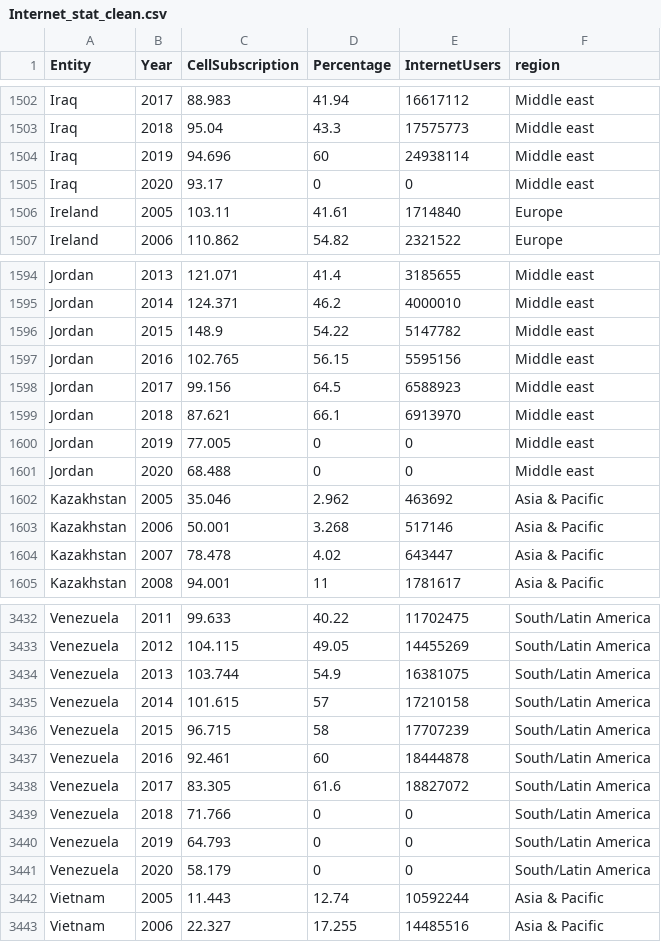
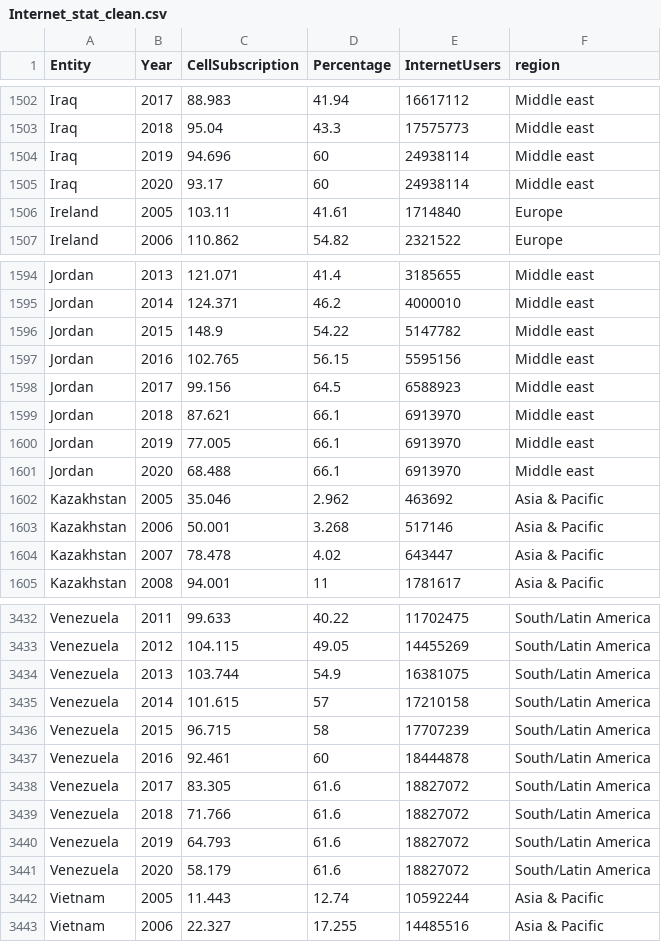
Before and after one commit to jyon0031/assignment2_data, a CSV file: Internet_stat_clean.csv, drawn as a sheet; only a part is shown, gaps mark what is left out; the diff covers the shown part only.

Commit message:
Update Internet_stat_clean.csv

```diff
--- a/Internet_stat_clean.csv
+++ b/Internet_stat_clean.csv
@@ -1504,3 +1504,3 @@ Iraq,2018,95.04,43.3,17575773,Middle east
 Iraq,2019,94.696,60,24938114,Middle east
-Iraq,2020,93.17,0,0,Middle east
+Iraq,2020,93.17,60,24938114,Middle east
 Ireland,2005,103.11,41.61,1714840,Europe
@@ -1599,4 +1599,4 @@ Jordan,2017,99.156,64.5,6588923,Middle east
 Jordan,2018,87.621,66.1,6913970,Middle east
-Jordan,2019,77.005,0,0,Middle east
-Jordan,2020,68.488,0,0,Middle east
+Jordan,2019,77.005,66.1,6913970,Middle east
+Jordan,2020,68.488,66.1,6913970,Middle east
 Kazakhstan,2005,35.046,2.962,463692,Asia & Pacific
@@ -3438,5 +3438,5 @@ Venezuela,2016,92.461,60,18444878,South/Latin America
 Venezuela,2017,83.305,61.6,18827072,South/Latin America
-Venezuela,2018,71.766,0,0,South/Latin America
-Venezuela,2019,64.793,0,0,South/Latin America
-Venezuela,2020,58.179,0,0,South/Latin America
+Venezuela,2018,71.766,61.6,18827072,South/Latin America
+Venezuela,2019,64.793,61.6,18827072,South/Latin America
+Venezuela,2020,58.179,61.6,18827072,South/Latin America
 Vietnam,2005,11.443,12.74,10592244,Asia & Pacific
```
Also changed, not shown: 26 edited cells elsewhere in this file.
